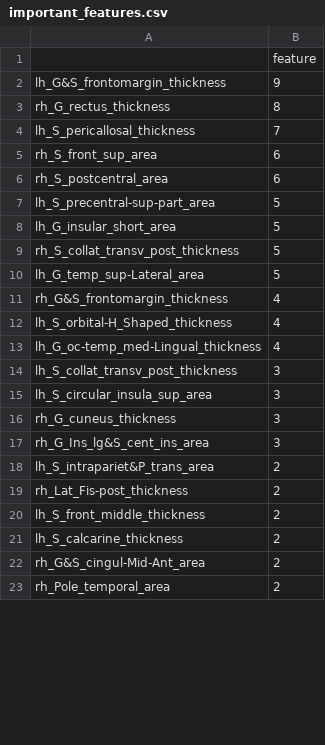
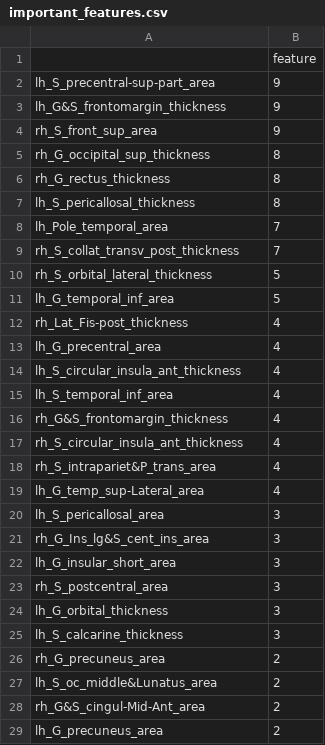
Before and after one commit to latypovt/MSTN_GM, a CSV file: out/important_features.csv, drawn as a sheet; only a part is shown; the diff covers the shown part only.

```diff
--- a/out/important_features.csv
+++ b/out/important_features.csv
@@ -1,23 +1,29 @@
 ,feature
+lh_S_precentral-sup-part_area,9
 lh_G&S_frontomargin_thickness,9
+rh_S_front_sup_area,9
+rh_G_occipital_sup_thickness,8
 rh_G_rectus_thickness,8
-lh_S_pericallosal_thickness,7
-rh_S_front_sup_area,6
-rh_S_postcentral_area,6
-lh_S_precentral-sup-part_area,5
-lh_G_insular_short_area,5
-rh_S_collat_transv_post_thickness,5
-lh_G_temp_sup-Lateral_area,5
+lh_S_pericallosal_thickness,8
+lh_Pole_temporal_area,7
+rh_S_collat_transv_post_thickness,7
+rh_S_orbital_lateral_thickness,5
+lh_G_temporal_inf_area,5
+rh_Lat_Fis-post_thickness,4
+lh_G_precentral_area,4
+lh_S_circular_insula_ant_thickness,4
+lh_S_temporal_inf_area,4
 rh_G&S_frontomargin_thickness,4
-lh_S_orbital-H_Shaped_thickness,4
-lh_G_oc-temp_med-Lingual_thickness,4
-lh_S_collat_transv_post_thickness,3
-lh_S_circular_insula_sup_area,3
-rh_G_cuneus_thickness,3
+rh_S_circular_insula_ant_thickness,4
+rh_S_intrapariet&P_trans_area,4
+lh_G_temp_sup-Lateral_area,4
+lh_S_pericallosal_area,3
 rh_G_Ins_lg&S_cent_ins_area,3
-lh_S_intrapariet&P_trans_area,2
-rh_Lat_Fis-post_thickness,2
-lh_S_front_middle_thickness,2
-lh_S_calcarine_thickness,2
+lh_G_insular_short_area,3
+rh_S_postcentral_area,3
+lh_G_orbital_thickness,3
+lh_S_calcarine_thickness,3
+rh_G_precuneus_area,2
+lh_S_oc_middle&Lunatus_area,2
 rh_G&S_cingul-Mid-Ant_area,2
-rh_Pole_temporal_area,2
+lh_G_precuneus_area,2
```
Also changed, not shown: 12 added rows, 7 removed rows, 1 moved row and 25 edited cells elsewhere in this file, 14 other files.
